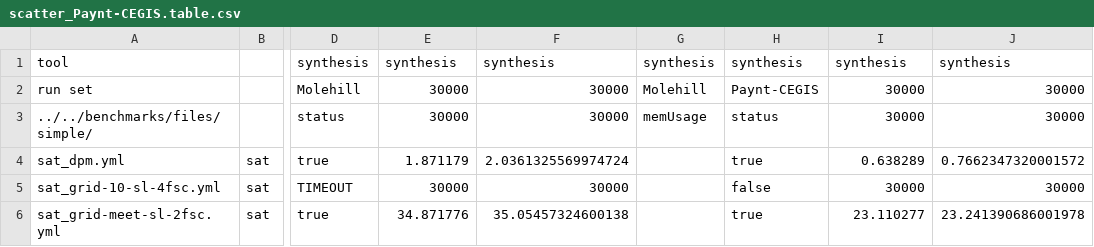
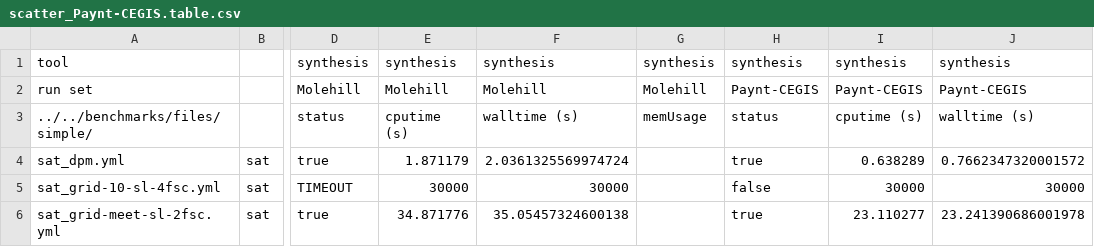
Before and after one commit to linusheck/molehill, a CSV file: stored_results/simple-2025-05-06_14-15-28/scatter_Paynt-CEGIS.table.csv, drawn as a sheet; only a part is shown, gaps mark what is left out; the diff names each change by its address in the sheet, - before the commit and + after, or states it on an @@ line.

```diff
--- a/stored_results/simple-2025-05-06_14-15-28/scatter_Paynt-CEGIS.table.csv
+++ b/stored_results/simple-2025-05-06_14-15-28/scatter_Paynt-CEGIS.table.csv
-E2: 30000
+E2: Molehill
-F2: 30000
+F2: Molehill
-I2: 30000
+I2: Paynt-CEGIS
-J2: 30000
+J2: Paynt-CEGIS
-E3: 30000
+E3: cputime (s)
-F3: 30000
+F3: walltime (s)
-I3: 30000
+I3: cputime (s)
-J3: 30000
+J3: walltime (s)
```
Also changed, not shown: stored_results/simple-2025-05-06_14-15-28/scatter_Paynt-AR.table.csv, stored_results/simple-2025-05-06_14-15-28/scatter_Paynt-Hybrid.table.csv, 12 other files.
